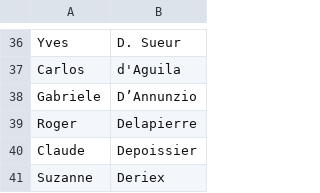
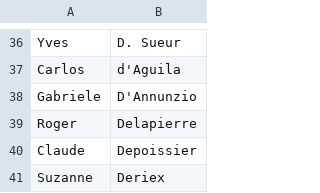
Before and after one commit to dcsr-datumo/oeuvres-roud, a CSV file: bulkimport/INPUT_data/authors_distinct_surname_name.csv, drawn as a sheet; only a part is shown, gaps mark what is left out.

```diff
--- a/bulkimport/INPUT_data/authors_distinct_surname_name.csv
+++ b/bulkimport/INPUT_data/authors_distinct_surname_name.csv
@@ -37,3 +37,3 @@ Yves,D. Sueur
 Carlos,d'Aguila
-Gabriele,D’Annunzio
+Gabriele,D'Annunzio
 Roger,Delapierre
```
Also changed, not shown: bulkimport/INPUT_data/fiches.csv, 12 other files.
